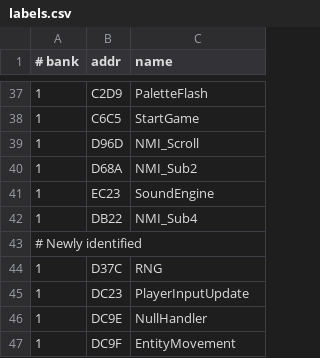
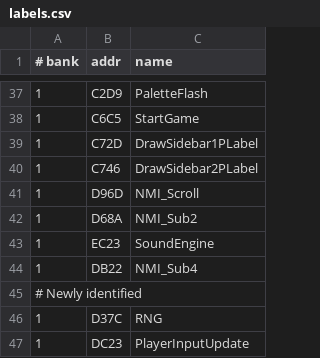
Before and after one commit to vgrichina/battlecity, a CSV file: labels.csv, drawn as a sheet; only a part is shown, gaps mark what is left out; the shorter side is filled out with more unchanged rows.

Commit message:
RE loop session 4: **HUD sidebar column alignment**. **Done (session 43).** Changed `hx` from `FX + GW*META + 6` (=230, col 28.75) to `27 * 8` (=216, col 27). Background fill width 36→40px (covers cols 27–31). All sidebar items repositioned to ROM-accurate nametable columns: enemy icons at cols 29–30 (`hx+16`), "1P"/"2P" labels at col 29 rows 17/20 (ROM $C72D/$C746 via $D6D3), player icon tile $14 at col 29 rows 18/21 (ROM $C6C5), lives digit at col 30 (`hx+24`). Verified ROM disassembly: $C72D draws $D161 (tiles $58,$13=1P) at X=$1D Y=$11; $C746 draws $D164 (tiles $5A,$13=2P) at X=$1D Y=$14; $C6C5 draws $D212 (tile $14) at X=$1D Y=$12/$15.

```diff
--- a/labels.csv
+++ b/labels.csv
@@ -38,2 +38,4 @@
 1,C6C5,StartGame
+1,C72D,DrawSidebar1PLabel
+1,C746,DrawSidebar2PLabel
 1,D96D,NMI_Scroll
```
Also changed, not shown: comments.csv, 2 other files.
